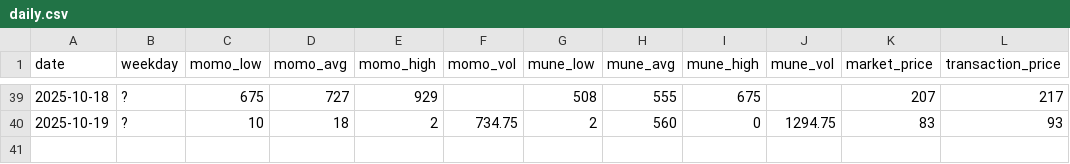
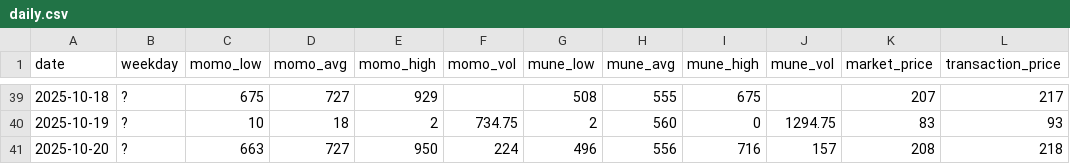
Before and after one commit to ricesan7/chicken-price, a CSV file: docs/data/daily.csv, drawn as a sheet; only a part is shown, gaps mark what is left out.

Commit message:
chore(data): update docs/data/daily.csv

```diff
--- a/docs/data/daily.csv
+++ b/docs/data/daily.csv
@@ -40 +40,2 @@ date,weekday,momo_low,momo_avg,momo_high,momo_vol,mune_low,mune_avg,mune_high,mu
 2025-10-19,?,10,18,2,734.75,2,560,0,1294.75,83,93
+2025-10-20,?,663,727,950,224,496,556,716,157,208,218
```
